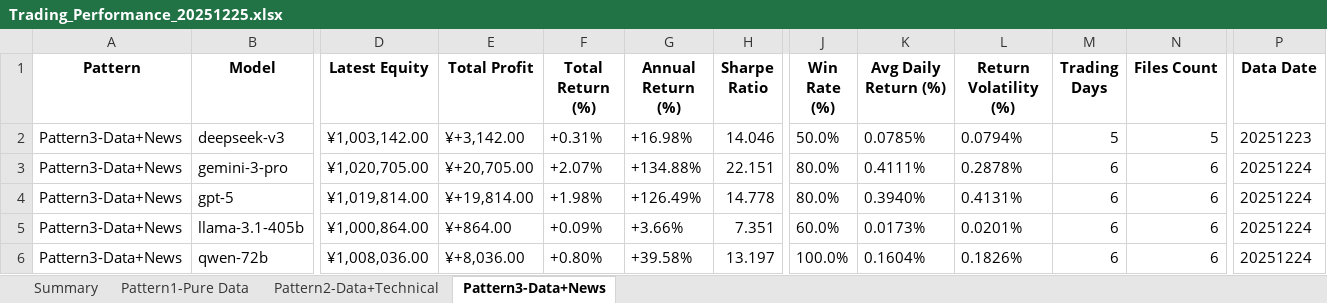
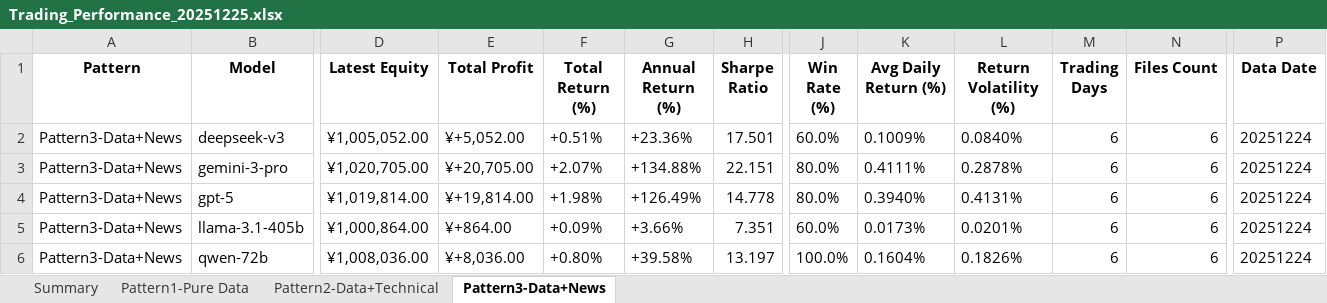
Before and after one commit to 666lyc-123/model-assets-chart, an Excel workbook: performance-dashboard/archive/Trading_Performance_20251225.xlsx, sheet Pattern3-Data+News, drawn as a sheet; only a part is shown, gaps mark what is left out; values as stored, in another font and other column widths than the file's, no borders; the diff names each change by its address in the sheet, - before the commit and + after, or states it on an @@ line.

```diff
--- a/performance-dashboard/archive/Trading_Performance_20251225.xlsx (sheet Pattern3-Data+News)
+++ b/performance-dashboard/archive/Trading_Performance_20251225.xlsx (sheet Pattern3-Data+News)
-D2 (Latest Equity): ¥1,003,142.00
+D2 (Latest Equity): ¥1,005,052.00
-E2 (Total Profit): ¥+3,142.00
+E2 (Total Profit): ¥+5,052.00
-F2 (Total Return (%)): +0.31%
+F2 (Total Return (%)): +0.51%
-G2 (Annual Return (%)): +16.98%
+G2 (Annual Return (%)): +23.36%
-H2 (Sharpe Ratio): 14.046
+H2 (Sharpe Ratio): 17.501
-J2 (Win Rate (%)): 50.0%
+J2 (Win Rate (%)): 60.0%
-K2 (Avg Daily Return (%)): 0.0785%
+K2 (Avg Daily Return (%)): 0.1009%
-L2 (Return Volatility (%)): 0.0794%
+L2 (Return Volatility (%)): 0.0840%
-M2 (Trading Days): 5
+M2 (Trading Days): 6
-N2 (Files Count): 5
+N2 (Files Count): 6
-P2 (Data Date): 20251223
+P2 (Data Date): 20251224
```
Also changed, not shown: sheet Summary, performance-dashboard/reports/daily/Trading_Performance_Analysis.xlsx, 3 other files.
